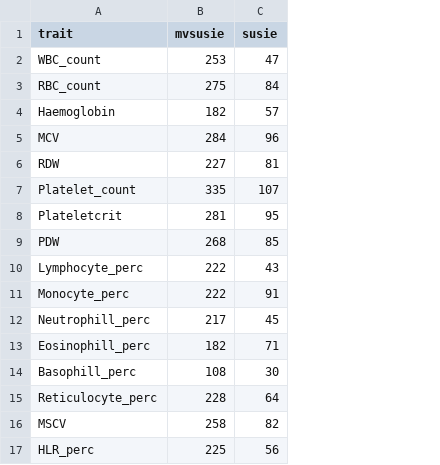
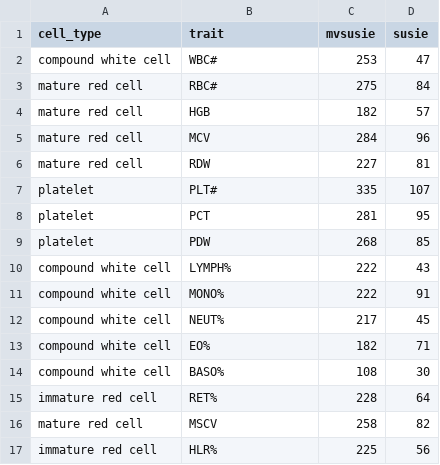
Before and after one commit to gaow/mvarbvs, a CSV file: output/blood_cell_traits/cs1snp.csv, drawn as a sheet; addresses are those after the commit; the diff names each change by its address in the sheet, - before the commit and + after, or states it on an @@ line.

Commit message:
Made some improvements to the susie vs. mvsusie 1-SNP CSs plot.

```diff
--- a/output/blood_cell_traits/cs1snp.csv
+++ b/output/blood_cell_traits/cs1snp.csv
+column A (cell_type), rows 2-17: compound white cell | mature red cell | mature red cell | mature red cell | mature red cell | platelet | platelet | platelet | compound white cell | compound white cell | compound white cell | compound white cell | compound white cell | immature red cell | mature red cell | immature red cell
-B2 (trait): WBC_count
+B2 (trait): WBC#
-B3 (trait): RBC_count
+B3 (trait): RBC#
-B4 (trait): Haemoglobin
+B4 (trait): HGB
-B7 (trait): Platelet_count
+B7 (trait): PLT#
-B8 (trait): Plateletcrit
+B8 (trait): PCT
-B10 (trait): Lymphocyte_perc
+B10 (trait): LYMPH%
-B11 (trait): Monocyte_perc
+B11 (trait): MONO%
-B12 (trait): Neutrophill_perc
+B12 (trait): NEUT%
-B13 (trait): Eosinophill_perc
+B13 (trait): EO%
-B14 (trait): Basophill_perc
+B14 (trait): BASO%
-B15 (trait): Reticulocyte_perc
+B15 (trait): RET%
-B17 (trait): HLR_perc
+B17 (trait): HLR%
```
Also changed, not shown: 1 other file.
